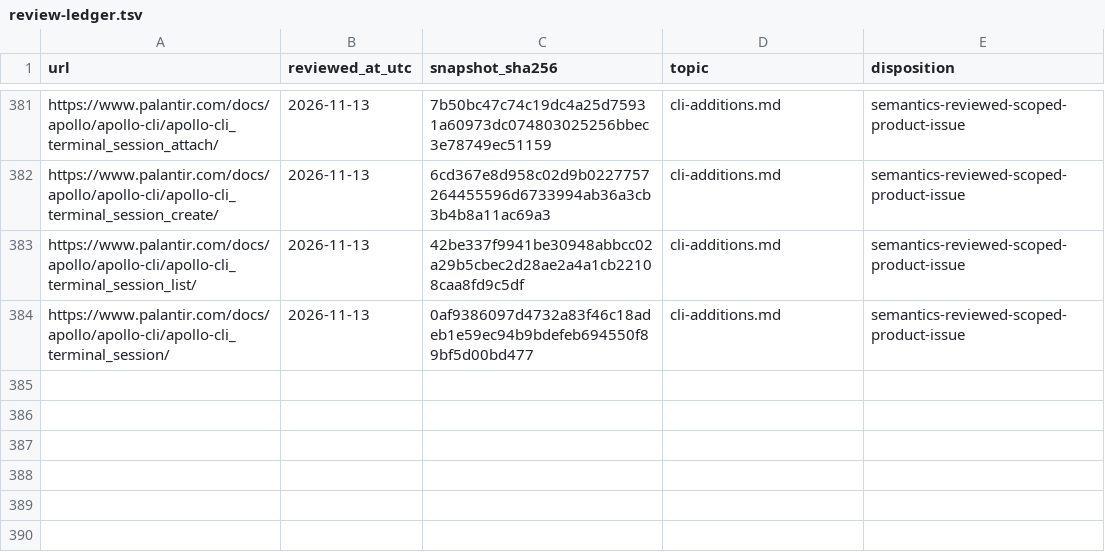
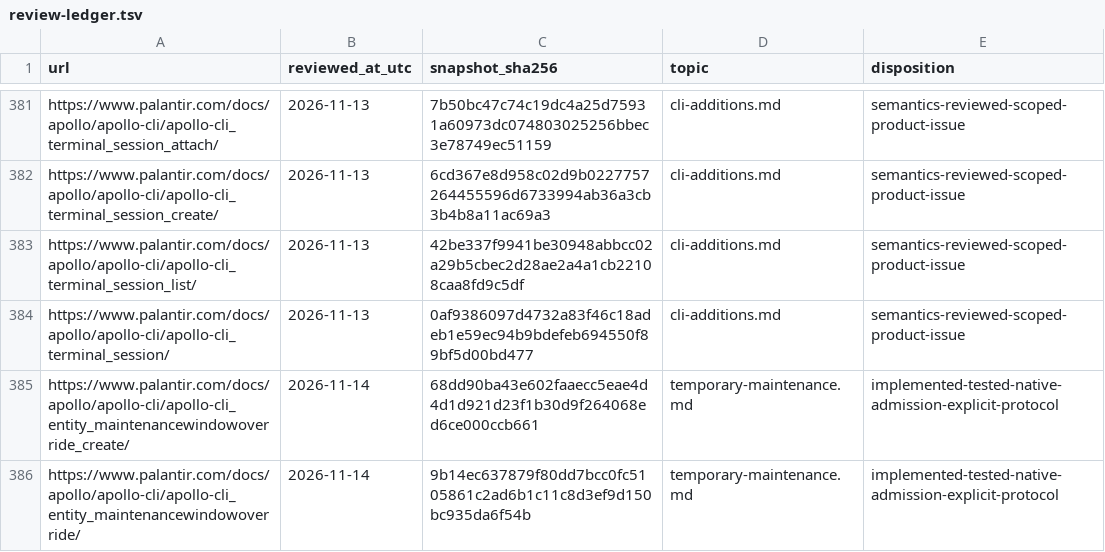
Before and after one commit to jonathanagustin/conduit, a TSV file: docs/reference-platform/reference/review-ledger.tsv, drawn as a sheet; only a part is shown, gaps mark what is left out.

Commit message:
feat(maintenance): govern temporary Entity maintenance windows
Create normally reviewed, bounded Entity windows and admit them through a maintenance-aware Agent path without altering stored Plan constraints. Recheck expiry immediately before forward mutation.

Closes #364.

```diff
--- a/docs/reference-platform/reference/review-ledger.tsv
+++ b/docs/reference-platform/reference/review-ledger.tsv
@@ -384 +384,3 @@ https://www.palantir.com/docs/apollo/apollo-cli/apollo-cli_terminal_session_list
 https://www.palantir.com/docs/apollo/apollo-cli/apollo-cli_terminal_session/	2026-11-13	0af9386097d4732a83f46c18adeb1e59ec94b9bdefeb694550f89bf5d00bd477	cli-additions.md	semantics-reviewed-scoped-product-issue
+https://www.palantir.com/docs/apollo/apollo-cli/apollo-cli_entity_maintenancewindowoverride_create/	2026-11-14	68dd90ba43e602faaecc5eae4d4d1d921d23f1b30d9f264068ed6ce000ccb661	temporary-maintenance.md	implemented-tested-native-admission-explicit-protocol
+https://www.palantir.com/docs/apollo/apollo-cli/apollo-cli_entity_maintenancewindowoverride/	2026-11-14	9b14ec637879f80dd7bcc0fc5105861c2ad6b1c11c8d3ef9d150bc935da6f54b	temporary-maintenance.md	implemented-tested-native-admission-explicit-protocol
```
Also changed, not shown: 35 other files.
